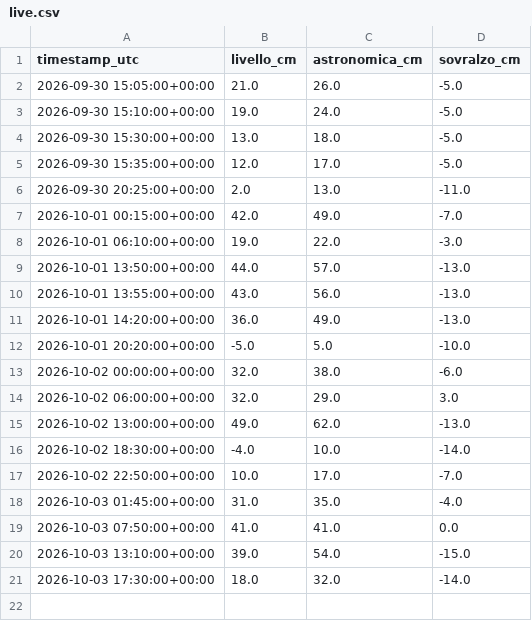
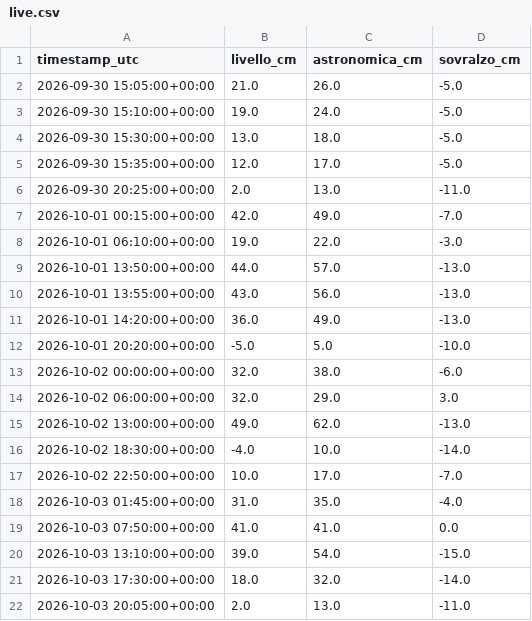
Before and after one commit to Bl4nche/Acqua-altA, a CSV file: data/processed/live.csv, drawn as a sheet; the diff names each change by its address in the sheet, - before the commit and + after, or states it on an @@ line.

Commit message:
data: update tide readings

```diff
--- a/data/processed/live.csv
+++ b/data/processed/live.csv
+row 22: 2026-10-03 20:05:00+00:00 | 2.0 | 13.0 | -11.0
```
Also changed, not shown: 1 other file.
